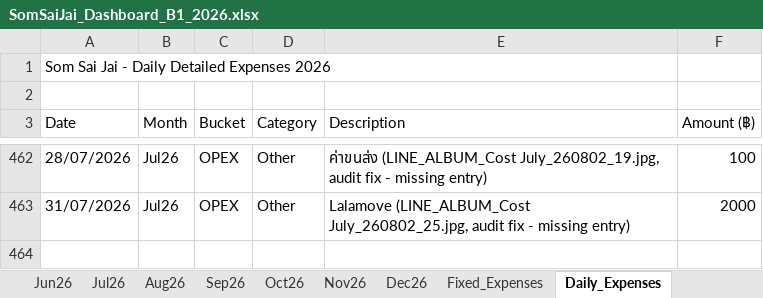
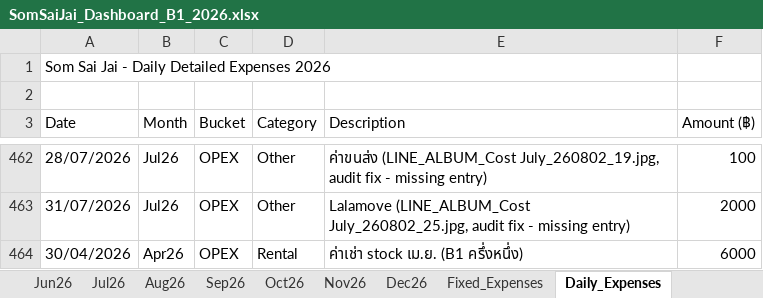
Before and after one commit to metasith-blessme/Somsaijai-Dashboard, an Excel workbook: 3_Automation_Dashboard/SomSaiJai_Dashboard_B1_2026.xlsx, sheet Daily_Expenses, drawn as a sheet; only a part is shown, gaps mark what is left out; values as stored, in another font and other column widths than the file's, no borders; the diff names each change by its address in the sheet, - before the commit and + after, or states it on an @@ line.

```diff
--- a/3_Automation_Dashboard/SomSaiJai_Dashboard_B1_2026.xlsx (sheet Daily_Expenses)
+++ b/3_Automation_Dashboard/SomSaiJai_Dashboard_B1_2026.xlsx (sheet Daily_Expenses)
+row 464: 30/04/2026 | Apr26 | OPEX | Rental | ค่าเช่า stock เม.ย. (B1 ครึ่งหนึ่ง) | 6000
```
Also changed, not shown: 3_Automation_Dashboard/SomSaiJai_Dashboard_B2_2026.xlsx, 21 other files.
